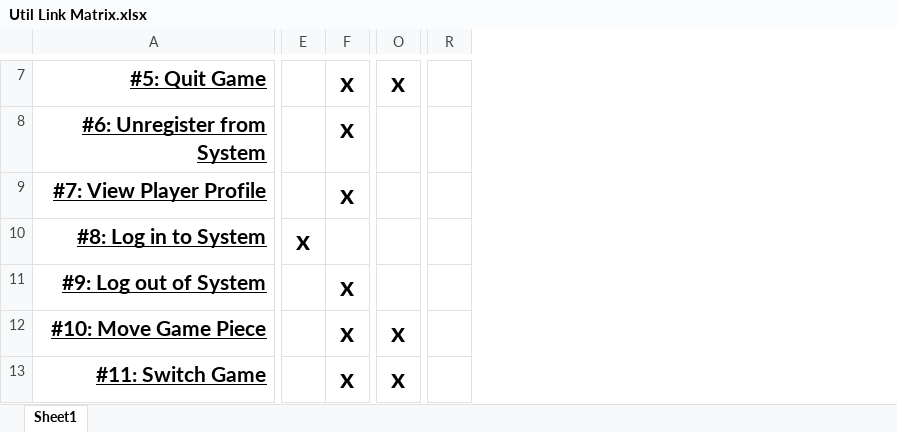
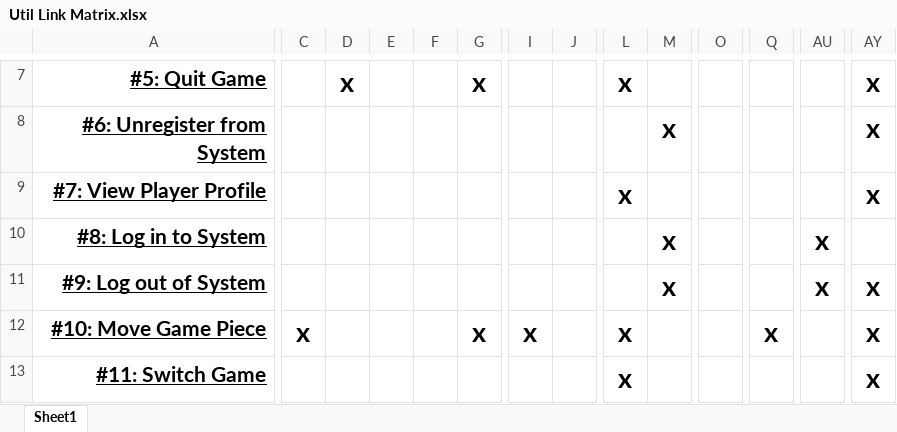
Before and after one commit to amgunden/cs414-f17-301-chessire-coders, an Excel workbook: documentation/traceability_link_matrices/Util Link Matrix.xlsx, sheet Sheet1, drawn as a sheet; only a part is shown, gaps mark what is left out; values as stored, in another font and other column widths than the file's, no borders; charts and pictures not drawn; addresses are those after the commit; the diff covers the shown part only; the diff names each change by its address in the sheet, - before the commit and + after, or states it on an @@ line.

Commit message:
Updated Traceability Link Matrices with all classes.

```diff
--- a/documentation/traceability_link_matrices/Util Link Matrix.xlsx (sheet Sheet1)
+++ b/documentation/traceability_link_matrices/Util Link Matrix.xlsx (sheet Sheet1)
+column C, row 12: x
+column D, row 7: x
+column E, empty
+column F, empty
+column G, rows 7-12: x |  |  |  |  | x
+column I, row 12: x
+column J, empty
+column O, empty
+column Q, row 12: x
-L7: (empty)
+L7: x
-M7: x
+M7: (empty)
-AU7: x
+AU7: (empty)
-AY7:AY9: (empty)
+AY7:AY9: x
-L9: (empty)
+L9: x
-M9: x
+M9: (empty)
-L10: x
+L10: (empty)
-M10: (empty)
+M10: x
-AU10:AU11: (empty)
+AU10:AU11: x
-AY11:AY13: (empty)
+AY11:AY13: x
-L12:L13: (empty)
+L12:L13: x
-M12:M13: x
+M12:M13: (empty)
-AU12:AU13: x
+AU12:AU13: (empty)
```
Also changed, not shown: 1 added row, 1 removed row, 24 added columns and 41 edited cells elsewhere in this sheet, documentation/traceability_link_matrices/Client Traceability Link Matrix.xlsx, documentation/traceability_link_matrices/Server Traceability Link Matrix.xlsx, 3 other files.
